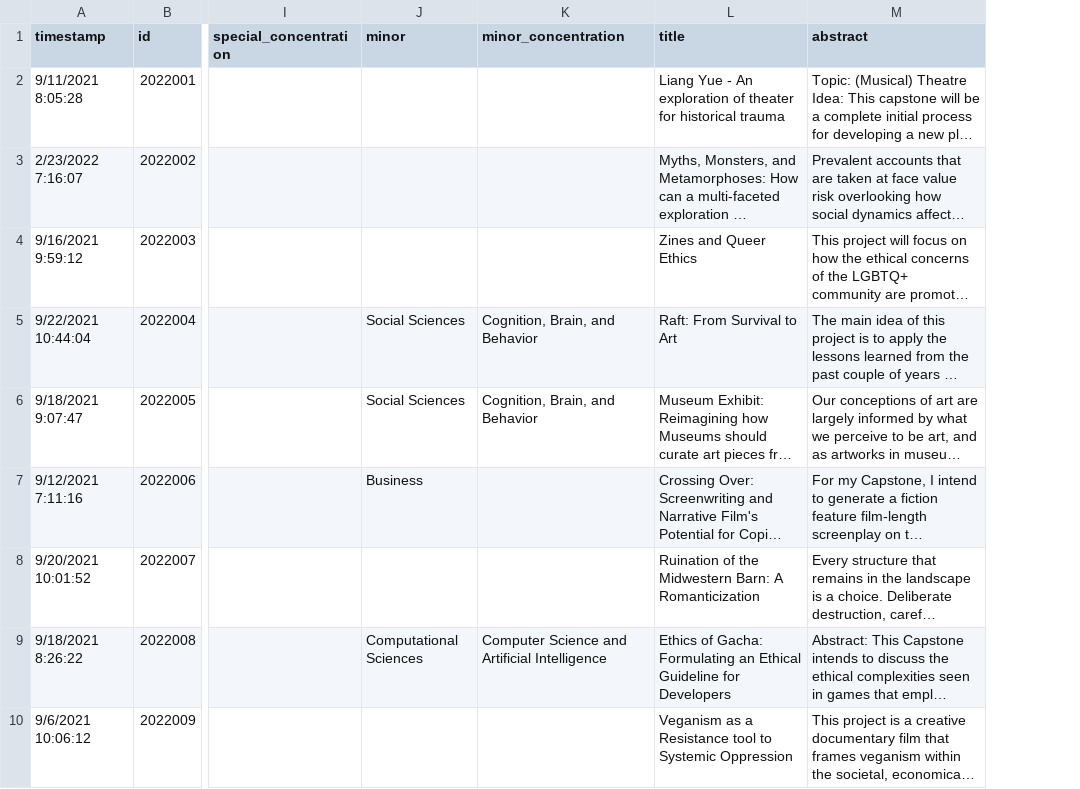
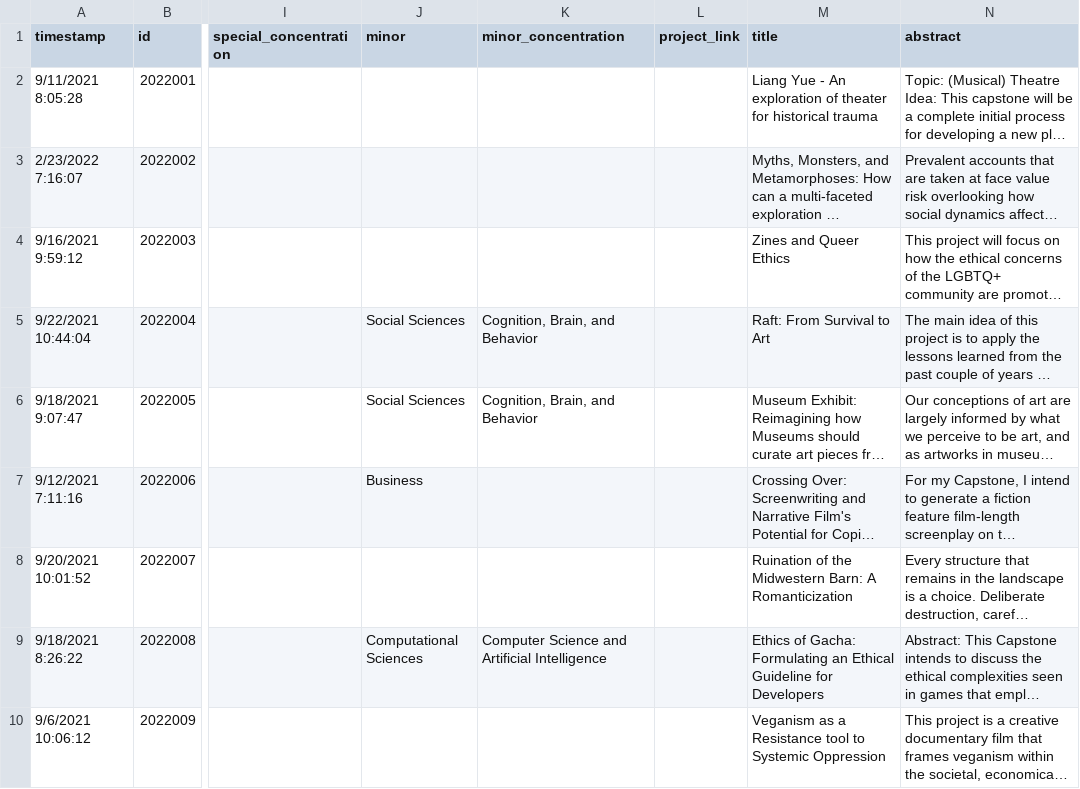
Before and after one commit to khanhtmn/backend, a CSV file: csv_files/M22_Capstone_info_(fall_2021).csv (was csv_files/M22_Capstone_info.csv), drawn as a sheet; only a part is shown, gaps mark what is left out; long unchanged cells end in …; the diff names each change by its address in the sheet, - before the commit and + after, or states it on an @@ line.

Commit message:
draft of 2 tables

```diff
--- a/csv_files/M22_Capstone_info.csv
+++ b/csv_files/M22_Capstone_info_(fall_2021).csv
+column L (project_link), empty
```
Also changed, not shown: 16 other files.
